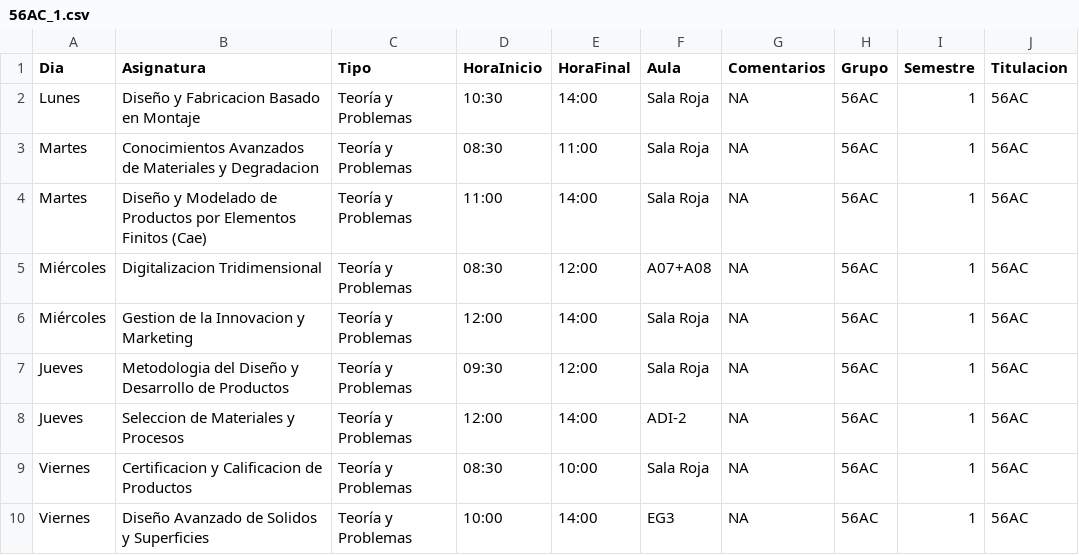
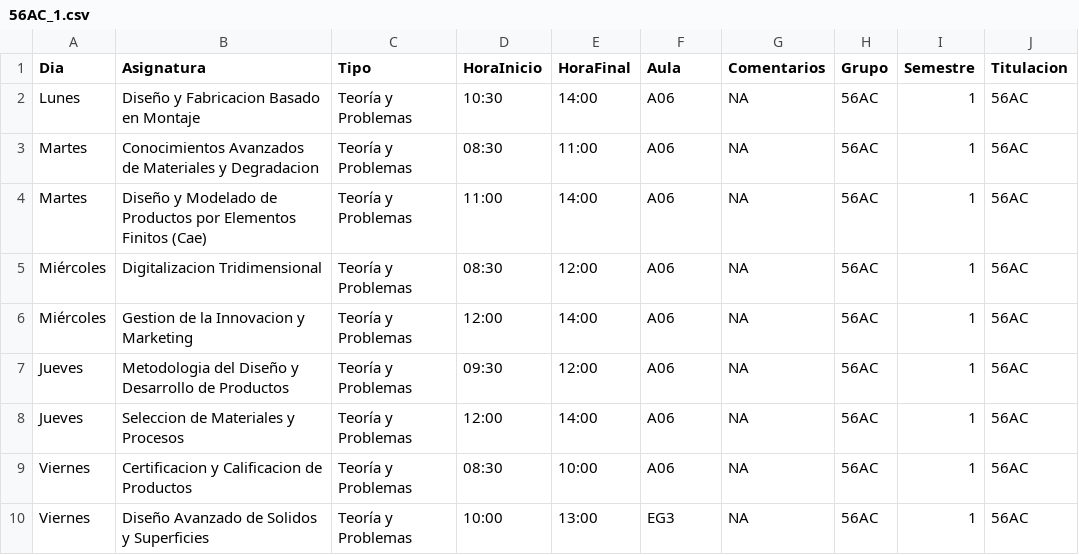
Before and after one commit to SOA-ETSIDI/horarios, a CSV file: csv/56AC_1.csv, drawn as a sheet.

Commit message:
Actualiza horarios y aulas

```diff
--- a/csv/56AC_1.csv
+++ b/csv/56AC_1.csv
@@ -1,10 +1,10 @@
 "Dia";"Asignatura";"Tipo";"HoraInicio";"HoraFinal";"Aula";"Comentarios";"Grupo";"Semestre";"Titulacion"
-"Lunes";"Diseño y Fabricacion Basado en Montaje";"Teoría y Problemas";"10:30";"14:00";"Sala Roja";NA;"56AC";1;"56AC"
-"Martes";"Conocimientos Avanzados de Materiales y Degradacion";"Teoría y Problemas";"08:30";"11:00";"Sala Roja";NA;"56AC";1;"56AC"
-"Martes";"Diseño y Modelado de Productos por Elementos Finitos (Cae)";"Teoría y Problemas";"11:00";"14:00";"Sala Roja";NA;"56AC";1;"56AC"
-"Miércoles";"Digitalizacion Tridimensional";"Teoría y Problemas";"08:30";"12:00";"A07+A08";NA;"56AC";1;"56AC"
-"Miércoles";"Gestion de la Innovacion y Marketing";"Teoría y Problemas";"12:00";"14:00";"Sala Roja";NA;"56AC";1;"56AC"
-"Jueves";"Metodologia del Diseño y Desarrollo de Productos";"Teoría y Problemas";"09:30";"12:00";"Sala Roja";NA;"56AC";1;"56AC"
-"Jueves";"Seleccion de Materiales y Procesos";"Teoría y Problemas";"12:00";"14:00";"ADI-2";NA;"56AC";1;"56AC"
-"Viernes";"Certificacion y Calificacion de Productos";"Teoría y Problemas";"08:30";"10:00";"Sala Roja";NA;"56AC";1;"56AC"
-"Viernes";"Diseño Avanzado de Solidos y Superficies";"Teoría y Problemas";"10:00";"14:00";"EG3";NA;"56AC";1;"56AC"
+"Lunes";"Diseño y Fabricacion Basado en Montaje";"Teoría y Problemas";"10:30";"14:00";"A06";NA;"56AC";1;"56AC"
+"Martes";"Conocimientos Avanzados de Materiales y Degradacion";"Teoría y Problemas";"08:30";"11:00";"A06";NA;"56AC";1;"56AC"
+"Martes";"Diseño y Modelado de Productos por Elementos Finitos (Cae)";"Teoría y Problemas";"11:00";"14:00";"A06";NA;"56AC";1;"56AC"
+"Miércoles";"Digitalizacion Tridimensional";"Teoría y Problemas";"08:30";"12:00";"A06";NA;"56AC";1;"56AC"
+"Miércoles";"Gestion de la Innovacion y Marketing";"Teoría y Problemas";"12:00";"14:00";"A06";NA;"56AC";1;"56AC"
+"Jueves";"Metodologia del Diseño y Desarrollo de Productos";"Teoría y Problemas";"09:30";"12:00";"A06";NA;"56AC";1;"56AC"
+"Jueves";"Seleccion de Materiales y Procesos";"Teoría y Problemas";"12:00";"14:00";"A06";NA;"56AC";1;"56AC"
+"Viernes";"Certificacion y Calificacion de Productos";"Teoría y Problemas";"08:30";"10:00";"A06";NA;"56AC";1;"56AC"
+"Viernes";"Diseño Avanzado de Solidos y Superficies";"Teoría y Problemas";"10:00";"13:00";"EG3";NA;"56AC";1;"56AC"
```
Also changed, not shown: 1 other file.
